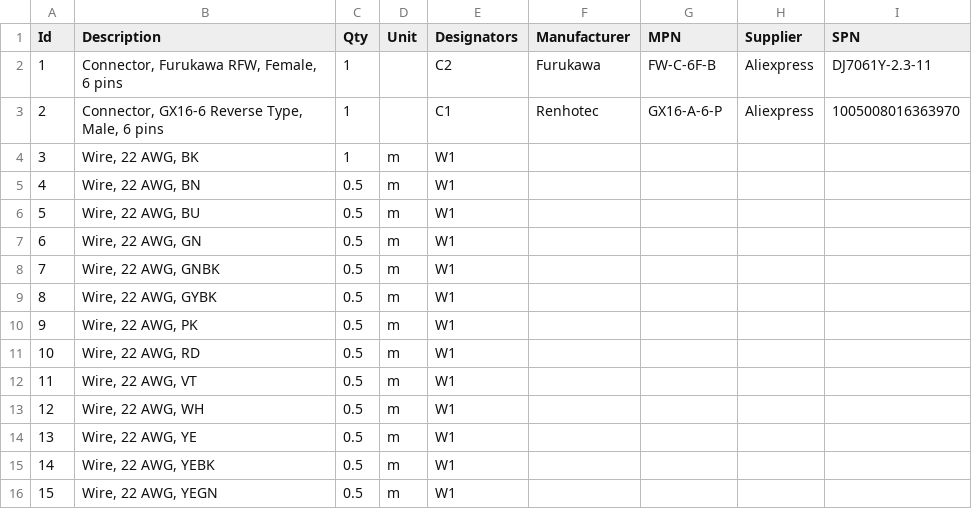
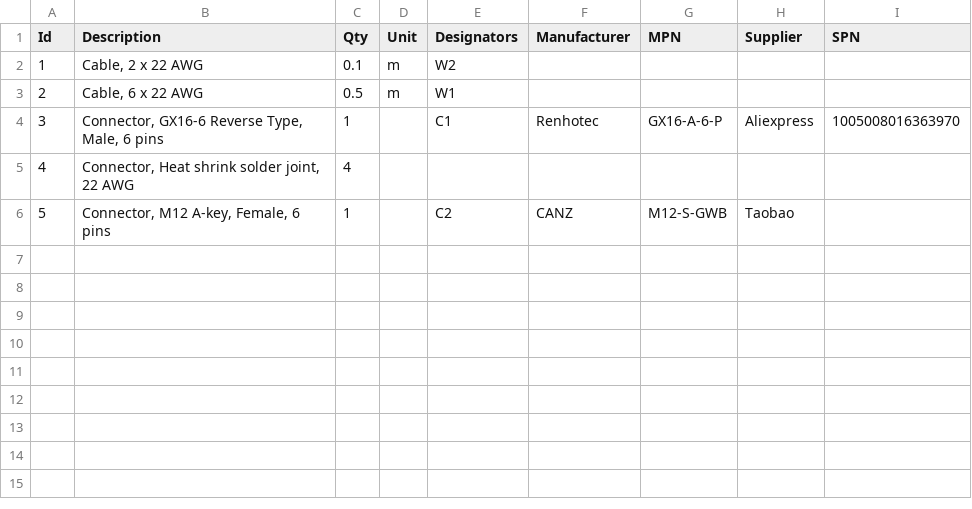
Before and after one commit to EV-Club-SUTD/evam-1-electronics, a TSV file: docs/Wire Harness Diagrams/Master-Cable/Master-Cable.bom.tsv, drawn as a sheet; removed rows and columns are numbered as before the commit, all else as after; the diff names each change by its address in the sheet, - before the commit and + after, or states it on an @@ line.

Commit message:
preliminary edits to the master cable diagram

```diff
--- a/docs/Wire Harness Diagrams/Master-Cable/Master-Cable.bom.tsv
+++ b/docs/Wire Harness Diagrams/Master-Cable/Master-Cable.bom.tsv
-row 2: 1 | Connector, Furukawa RFW, Female, 6 pins | 1 |  | C2 | Furukawa | FW-C-6F-B | Aliexpress | DJ7061Y-2.3-11
+row 2: 1 | Cable, 2 x 22 AWG | 0.1 | m | W2
+row 3: 2 | Cable, 6 x 22 AWG | 0.5 | m | W1
@@ column A (Id) renumbered in row 4 @@
-row 4: 3 | Wire, 22 AWG, BK | 1 | m | W1
-row 5: 4 | Wire, 22 AWG, BN | 0.5 | m | W1
-row 6: 5 | Wire, 22 AWG, BU | 0.5 | m | W1
-row 7: 6 | Wire, 22 AWG, GN | 0.5 | m | W1
-row 8: 7 | Wire, 22 AWG, GNBK | 0.5 | m | W1
-row 9: 8 | Wire, 22 AWG, GYBK | 0.5 | m | W1
-row 10: 9 | Wire, 22 AWG, PK | 0.5 | m | W1
-row 11: 10 | Wire, 22 AWG, RD | 0.5 | m | W1
-row 12: 11 | Wire, 22 AWG, VT | 0.5 | m | W1
-row 13: 12 | Wire, 22 AWG, WH | 0.5 | m | W1
-row 14: 13 | Wire, 22 AWG, YE | 0.5 | m | W1
-row 15: 14 | Wire, 22 AWG, YEBK | 0.5 | m | W1
-row 16: 15 | Wire, 22 AWG, YEGN | 0.5 | m | W1
+row 5: 4 | Connector, Heat shrink solder joint, 22 AWG | 4
+row 6: 5 | Connector, M12 A-key, Female, 6 pins | 1 |  | C2 | CANZ | M12-S-GWB | Taobao
```
Also changed, not shown: 4 other files.
